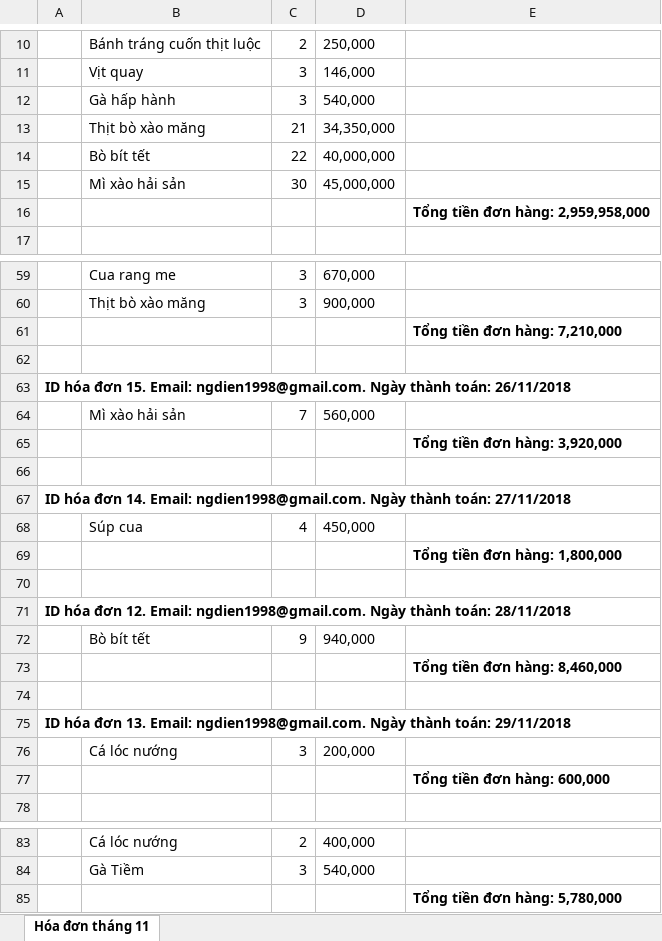
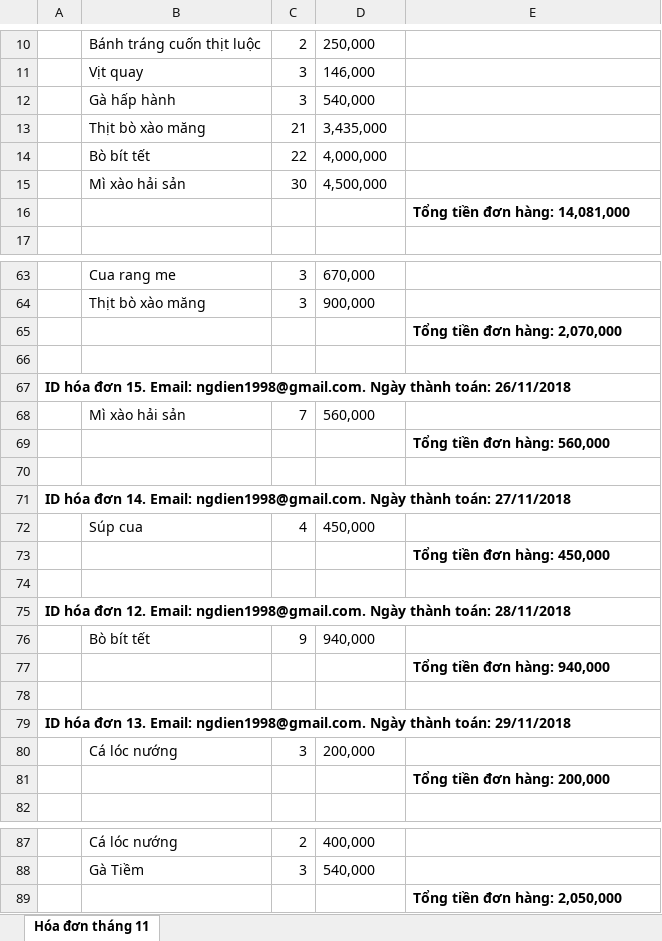
Before and after one commit to ngdien1998/WebProjectV6, an Excel workbook: web/assests/content/document/hoa-don-thang-11.xlsx, sheet Hóa đơn tháng 11, drawn as a sheet; only a part is shown, gaps mark what is left out; values as stored, in another font and other column widths than the file's, no borders; addresses are those after the commit; the diff covers the shown part only; the diff names each change by its address in the sheet, - before the commit and + after, or states it on an @@ line.

```diff
--- a/web/assests/content/document/hoa-don-thang-11.xlsx (sheet Hóa đơn tháng 11)
+++ b/web/assests/content/document/hoa-don-thang-11.xlsx (sheet Hóa đơn tháng 11)
-D13: 34,350,000
+D13: 3,435,000
-D14: 40,000,000
+D14: 4,000,000
-D15: 45,000,000
+D15: 4,500,000
-E16: Tổng tiền đơn hàng: 2,959,958,000
+E16: Tổng tiền đơn hàng: 14,081,000
-E65: Tổng tiền đơn hàng: 7,210,000
+E65: Tổng tiền đơn hàng: 2,070,000
-E69: Tổng tiền đơn hàng: 3,920,000
+E69: Tổng tiền đơn hàng: 560,000
-E73: Tổng tiền đơn hàng: 1,800,000
+E73: Tổng tiền đơn hàng: 450,000
-E77: Tổng tiền đơn hàng: 8,460,000
+E77: Tổng tiền đơn hàng: 940,000
-E81: Tổng tiền đơn hàng: 600,000
+E81: Tổng tiền đơn hàng: 200,000
-E89: Tổng tiền đơn hàng: 5,780,000
+E89: Tổng tiền đơn hàng: 2,050,000
```
Also changed, not shown: 4 added rows and 11 edited cells elsewhere in this sheet, 43 other files.
